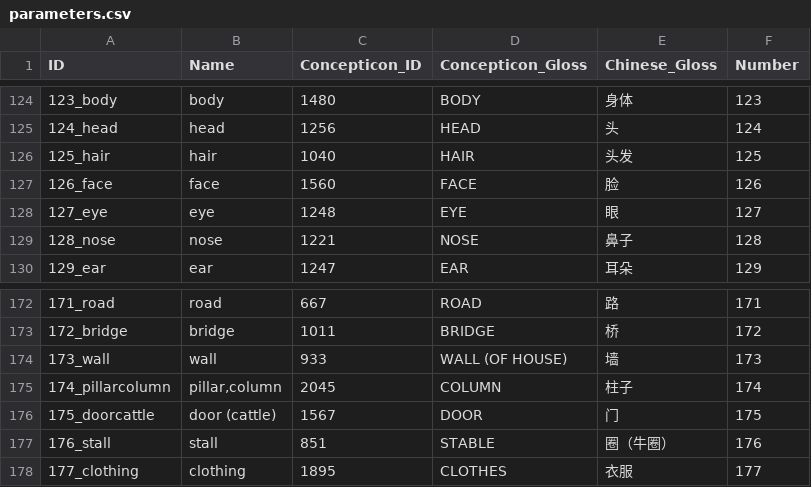
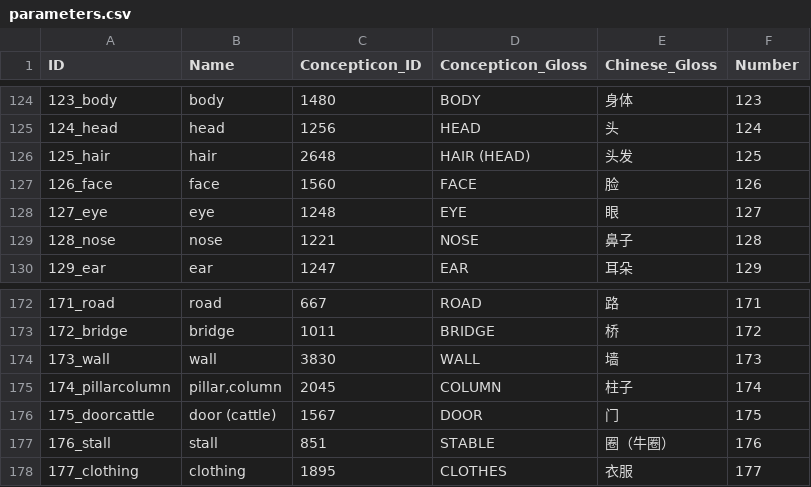
Before and after one commit to lexibank/allenbai, a CSV file: cldf/parameters.csv, drawn as a sheet; only a part is shown, gaps mark what is left out.

```diff
--- a/cldf/parameters.csv
+++ b/cldf/parameters.csv
@@ -125,3 +125,3 @@ ID,Name,Concepticon_ID,Concepticon_Gloss,Chinese_Gloss,Number
 124_head,head,1256,HEAD,头,124
-125_hair,hair,1040,HAIR,头发,125
+125_hair,hair,2648,HAIR (HEAD),头发,125
 126_face,face,1560,FACE,脸,126
@@ -173,3 +173,3 @@ ID,Name,Concepticon_ID,Concepticon_Gloss,Chinese_Gloss,Number
 172_bridge,bridge,1011,BRIDGE,桥,172
-173_wall,wall,933,WALL (OF HOUSE),墙,173
+173_wall,wall,3830,WALL,墙,173
 174_pillarcolumn,"pillar,column",2045,COLUMN,柱子,174
```
Also changed, not shown: 5 other files.
